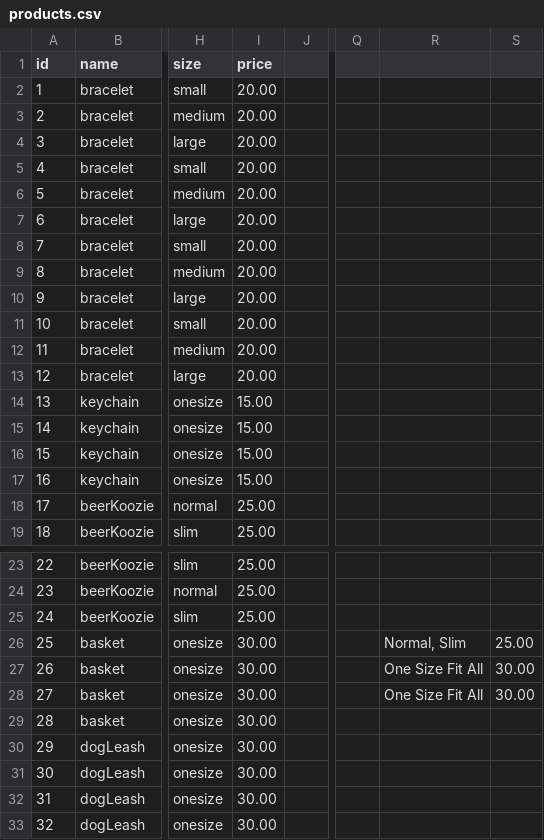
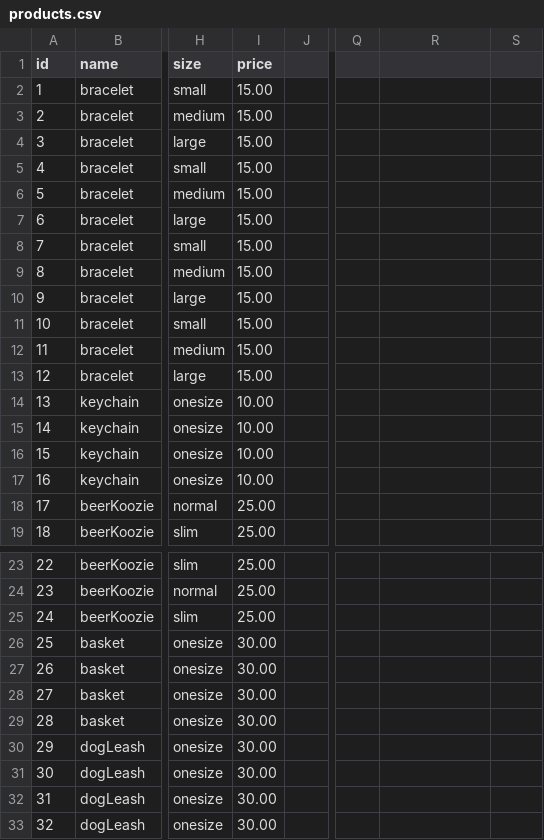
Before and after one commit to EverUse/EverUse-BE, a CSV file: db/data/products.csv, drawn as a sheet; only a part is shown, gaps mark what is left out; the diff names each change by its address in the sheet, - before the commit and + after, or states it on an @@ line.

Commit message:
update product prices

```diff
--- a/db/data/products.csv
+++ b/db/data/products.csv
-I2:I13 (price): 20.00
+I2:I13 (price): 15.00
-I14:I17 (price): 15.00
+I14:I17 (price): 10.00
-R26: Normal, Slim
+R26: (empty)
-S26: 25.00
+S26: (empty)
-R27:R28: One Size Fit All
+R27:R28: (empty)
-S27:S28: 30.00
+S27:S28: (empty)
```
